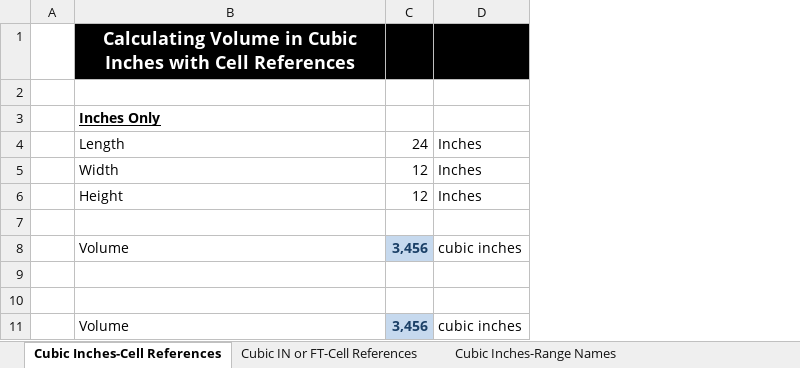
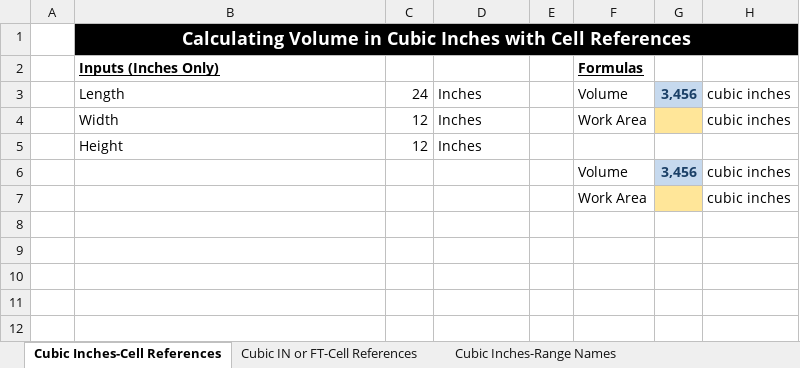
Before and after one commit to PacktPublishing/Exploring-Microsoft-Excels-Hidden-Treasures, an Excel workbook: Chapter11/Chapter 11 - Range Names, LET, and LAMDBA.xlsx, sheet Cubic Inches-Cell References, drawn as a sheet; values as stored, in another font and other column widths than the file's, no borders; removed rows and columns are numbered as before the commit, all else as after; the diff names each change by its address in the sheet, - before the commit and + after, or states it on an @@ line.

```diff
--- a/Chapter11/Chapter 11 - Range Names, LET, and LAMDBA.xlsx (sheet Cubic Inches-Cell References)
+++ b/Chapter11/Chapter 11 - Range Names, LET, and LAMDBA.xlsx (sheet Cubic Inches-Cell References)
+column E, empty
+column F, rows 2-7: Formulas | Volume | Work Area |  | Volume | Work Area
+column G, rows 3-6: 3,456 |  |  | 3,456
+column H, rows 3-7: cubic inches | cubic inches |  | cubic inches | cubic inches
+B1:H1 merged
-row 2: (empty)
-B2: Inches Only
+B2: Inputs (Inches Only)
-row 6: (empty)
+row 6:  |  |  |  |  | Volume | 3,456 | cubic inches
-row 8:  | Volume | 3,456 | cubic inches
-row 7: (empty)
+row 7:  |  |  |  |  | Work Area |  | cubic inches
-row 10: (empty)
-row 11:  | Volume | 3,456 | cubic inches
```
Also changed, not shown: sheet Cubic Inches-Range Names, sheet Cubic IN or FT-Cell References, sheet Cubic Inches-LAMBDA function, sheet Cubic Inches-LAMBDA Range, sheet Cubic Inches-LET function, sheet Repetitive Calculations-LET, other sheet tabs, formulas that keep their value, charts or pictures, 1 other file.
